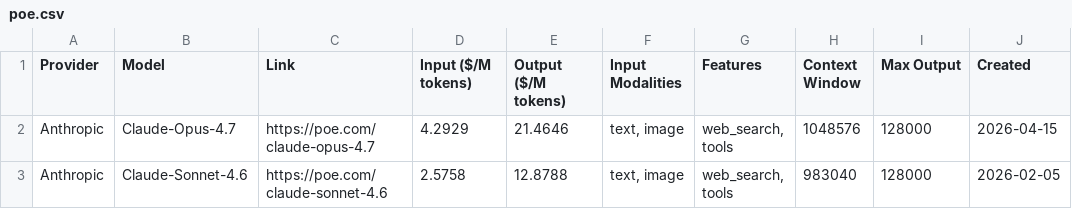
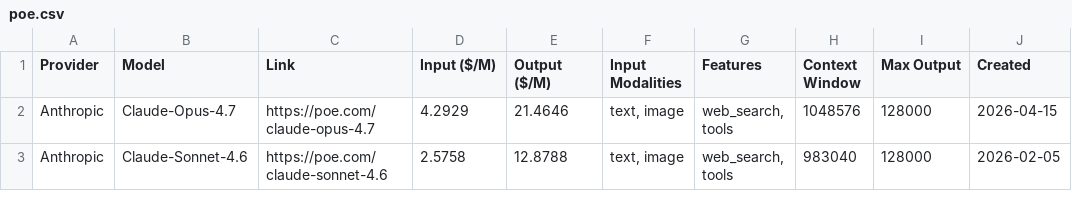
Before and after one commit to hezhizhen/tables-in-markdown, a CSV file: data/poe.csv, drawn as a sheet; only a part is shown.

```diff
--- a/data/poe.csv
+++ b/data/poe.csv
@@ -1,2 +1,2 @@
-Provider,Model,Link,Input ($/M tokens),Output ($/M tokens),Input Modalities,Features,Context Window,Max Output,Created
+Provider,Model,Link,Input ($/M),Output ($/M),Input Modalities,Features,Context Window,Max Output,Created
 Anthropic,Claude-Opus-4.7,https://poe.com/claude-opus-4.7,4.2929,21.4646,"text, image","web_search, tools",1048576,128000,2026-04-15
```
Also changed, not shown: 1 other file.
